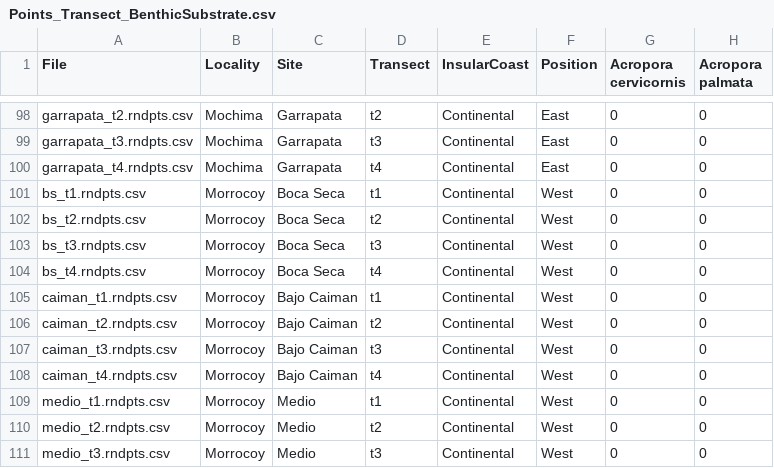
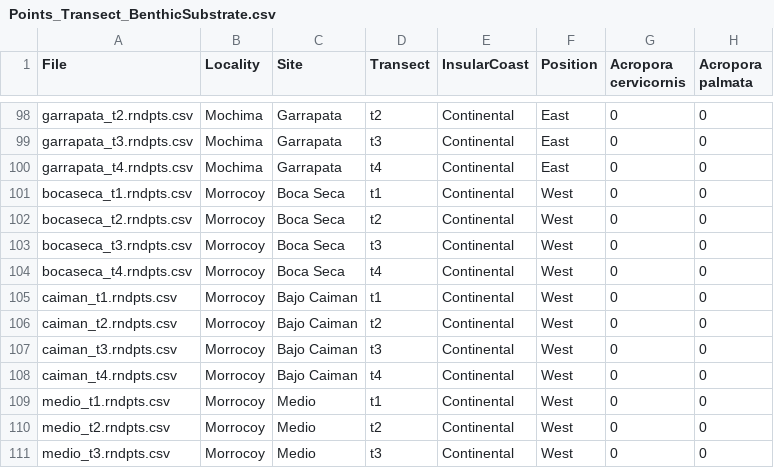
Before and after one commit to luismmontilla/coral_muse, a CSV file: data/Points_Transect_BenthicSubstrate.csv, drawn as a sheet; only a part is shown, gaps mark what is left out; the diff names each change by its address in the sheet, - before the commit and + after, or states it on an @@ line.

```diff
--- a/data/Points_Transect_BenthicSubstrate.csv
+++ b/data/Points_Transect_BenthicSubstrate.csv
-A101 (File): bs_t1.rndpts.csv
+A101 (File): bocaseca_t1.rndpts.csv
-A102 (File): bs_t2.rndpts.csv
+A102 (File): bocaseca_t2.rndpts.csv
-A103 (File): bs_t3.rndpts.csv
+A103 (File): bocaseca_t3.rndpts.csv
-A104 (File): bs_t4.rndpts.csv
+A104 (File): bocaseca_t4.rndpts.csv
```
Also changed, not shown: 3 other files.
